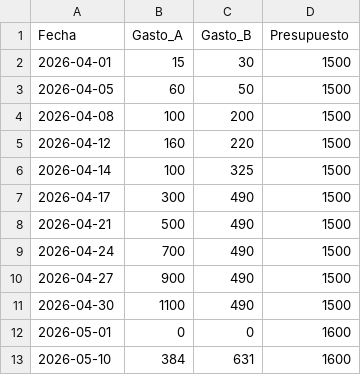
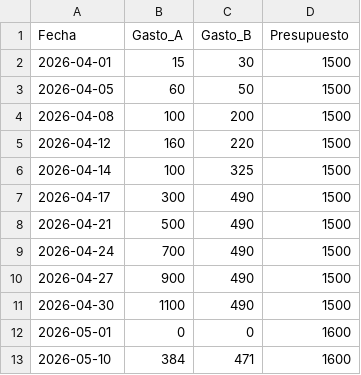
Before and after one commit to xigoa/spendings, a CSV file: gastos.csv, drawn as a sheet.

Commit message:
Update gastos.csv

```diff
--- a/gastos.csv
+++ b/gastos.csv
@@ -12,2 +12,2 @@ Fecha,Gasto_A,Gasto_B,Presupuesto
 2026-05-01,0,0,1600
-2026-05-10,384,631,1600
+2026-05-10,384,471,1600
```
